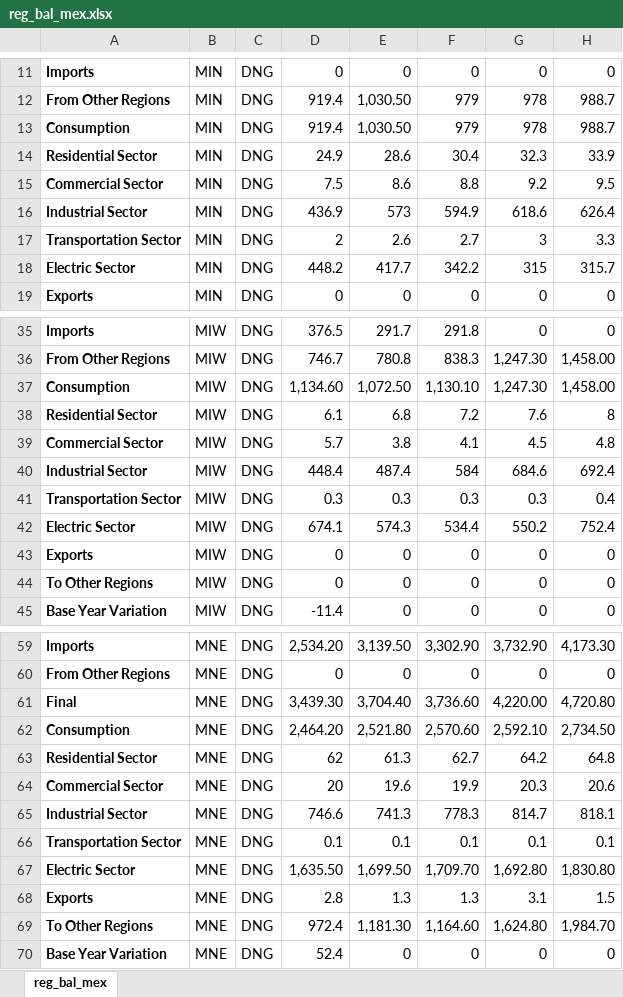
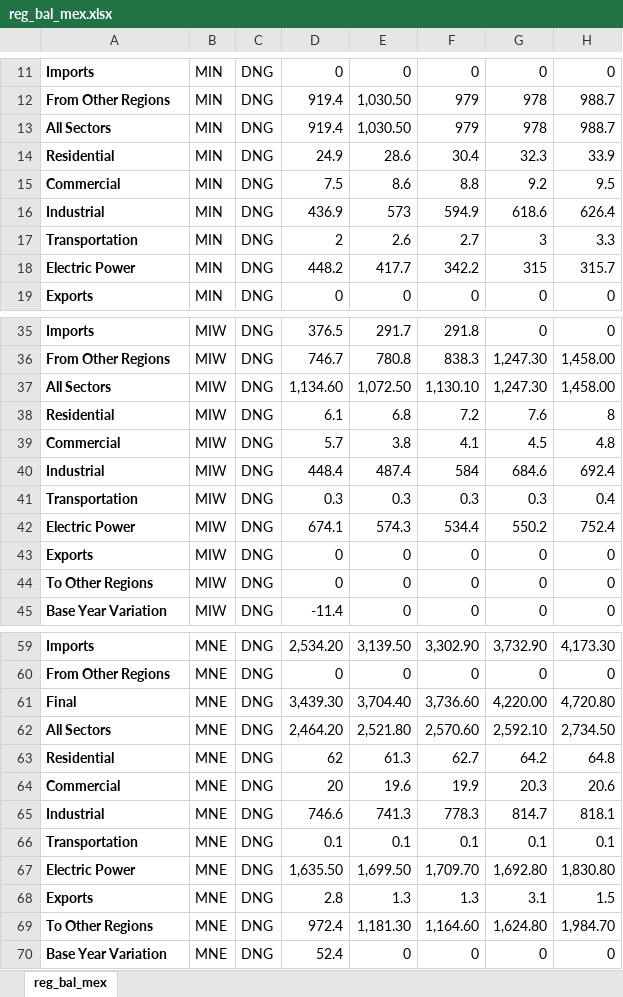
Before and after one commit to daniel-h-chu/MODL, an Excel workbook: Include/All/reg_bal_mex.xlsx, sheet reg_bal_mex, drawn as a sheet; only a part is shown, gaps mark what is left out; values as stored, in another font and other column widths than the file's, no borders; conditional formats not drawn; the diff covers the shown part only; the diff names each change by its address in the sheet, - before the commit and + after, or states it on an @@ line.

```diff
--- a/Include/All/reg_bal_mex.xlsx (sheet reg_bal_mex)
+++ b/Include/All/reg_bal_mex.xlsx (sheet reg_bal_mex)
-A13: Consumption
+A13: All Sectors
-A14: Residential Sector
+A14: Residential
-A15: Commercial Sector
+A15: Commercial
-A16: Industrial Sector
+A16: Industrial
-A17: Transportation Sector
+A17: Transportation
-A18: Electric Sector
+A18: Electric Power
-A37: Consumption
+A37: All Sectors
-A38: Residential Sector
+A38: Residential
-A39: Commercial Sector
+A39: Commercial
-A40: Industrial Sector
+A40: Industrial
-A41: Transportation Sector
+A41: Transportation
-A42: Electric Sector
+A42: Electric Power
-A62: Consumption
+A62: All Sectors
-A63: Residential Sector
+A63: Residential
-A64: Commercial Sector
+A64: Commercial
-A65: Industrial Sector
+A65: Industrial
-A66: Transportation Sector
+A66: Transportation
-A67: Electric Sector
+A67: Electric Power
```
Also changed, not shown: 12 edited cells elsewhere in this sheet, Include/All/Output.xlsx, Include/All/can_pip_cap.xlsx, 13 other files.
